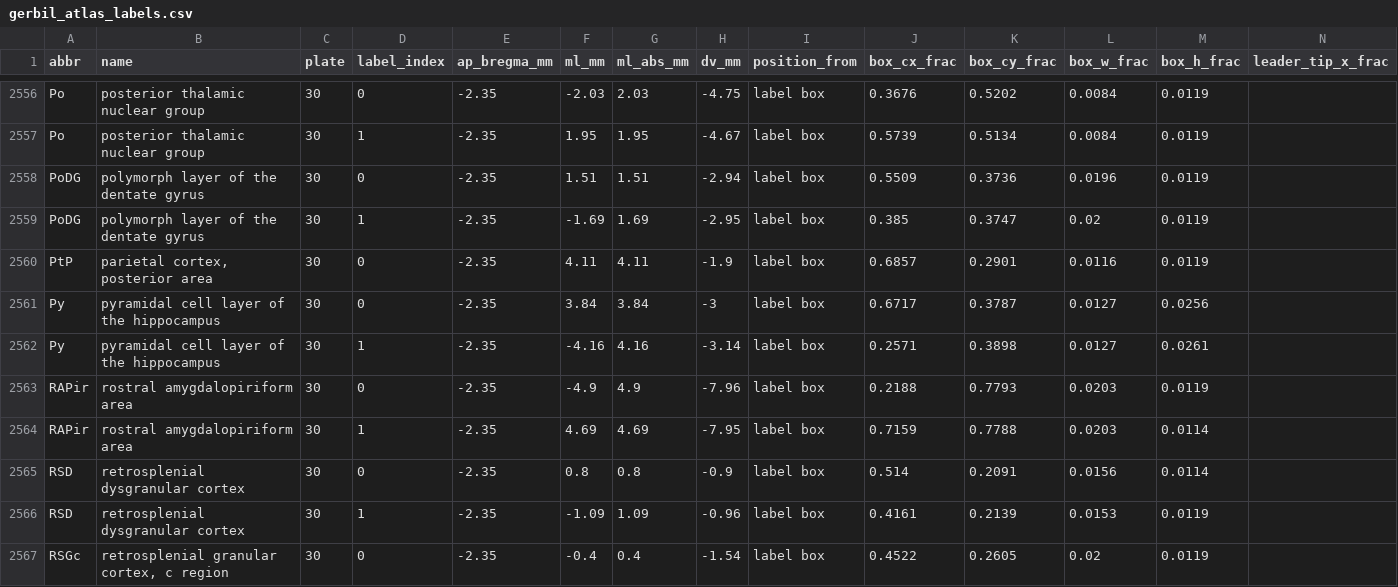
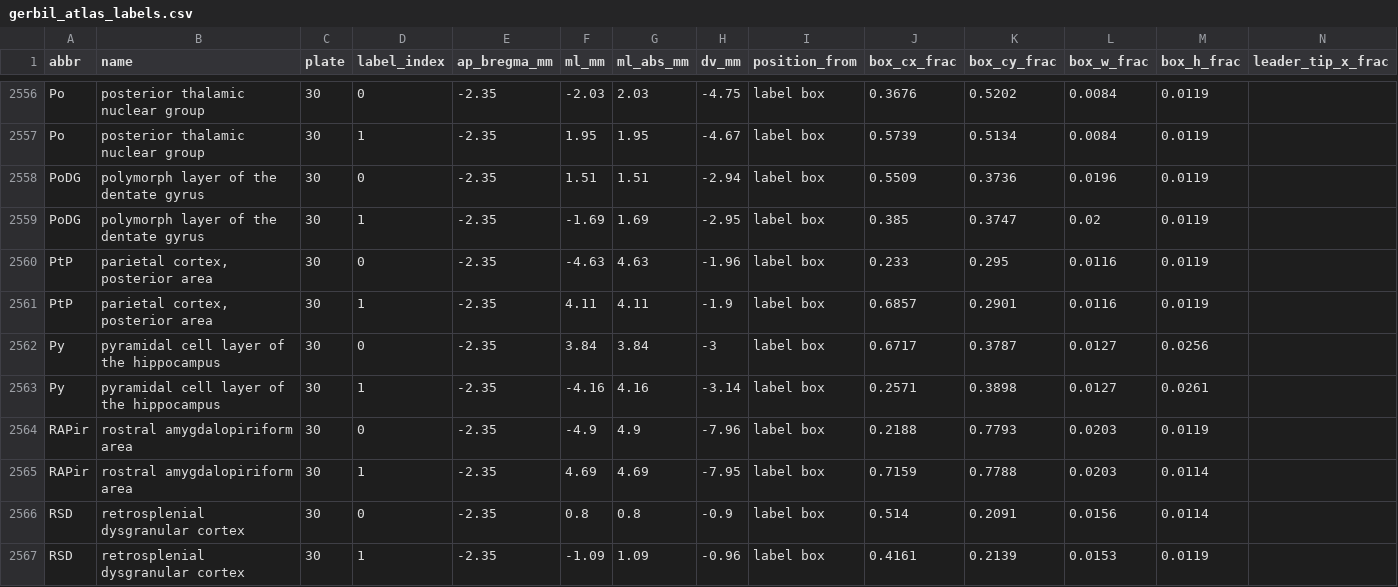
Before and after one commit to dstolz/GerbilAtlasExplorer, a CSV file: data/gerbil_atlas_labels.csv, drawn as a sheet; only a part is shown, gaps mark what is left out; the shorter side is filled out with more unchanged rows; addresses are those after the commit; rows hold the shown columns only; the diff names each change by its address in the sheet, - before the commit and + after, or states it on an @@ line.

```diff
--- a/data/gerbil_atlas_labels.csv
+++ b/data/gerbil_atlas_labels.csv
+row 2560: PtP | parietal cortex, posterior area | 30 | 0 | -2.35 | -4.63 | 4.63 | -1.96 | label box | 0.233 | 0.295 | 0.0116 | 0.0119
-D2561 (label_index): 0
+D2561 (label_index): 1
```
Also changed, not shown: data/gerbil_atlas_structure_table.csv, 9 other files.
